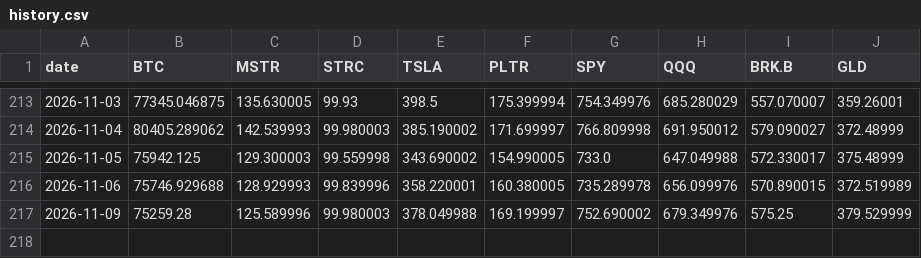
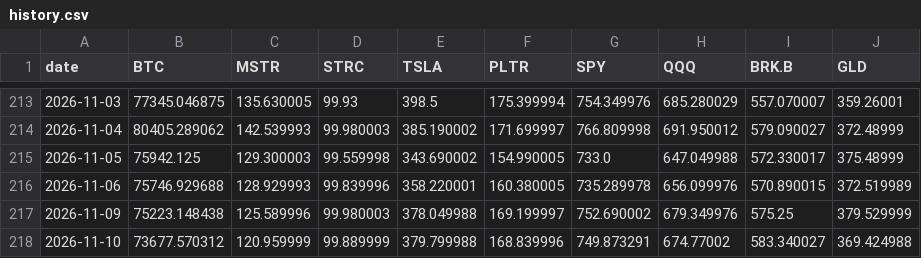
Before and after one commit to Schadhaxx/paperstreetbtc, a CSV file: history.csv, drawn as a sheet; only a part is shown, gaps mark what is left out.

```diff
--- a/history.csv
+++ b/history.csv
@@ -216,2 +216,3 @@ date,BTC,MSTR,STRC,TSLA,PLTR,SPY,QQQ,BRK.B,GLD
 2026-11-06,75746.929688,128.929993,99.839996,358.220001,160.380005,735.289978,656.099976,570.890015,372.519989
-2026-11-09,75259.28,125.589996,99.980003,378.049988,169.199997,752.690002,679.349976,575.25,379.529999
+2026-11-09,75223.148438,125.589996,99.980003,378.049988,169.199997,752.690002,679.349976,575.25,379.529999
+2026-11-10,73677.570312,120.959999,99.889999,379.799988,168.839996,749.873291,674.77002,583.340027,369.424988
```
Also changed, not shown: 5 other files.
